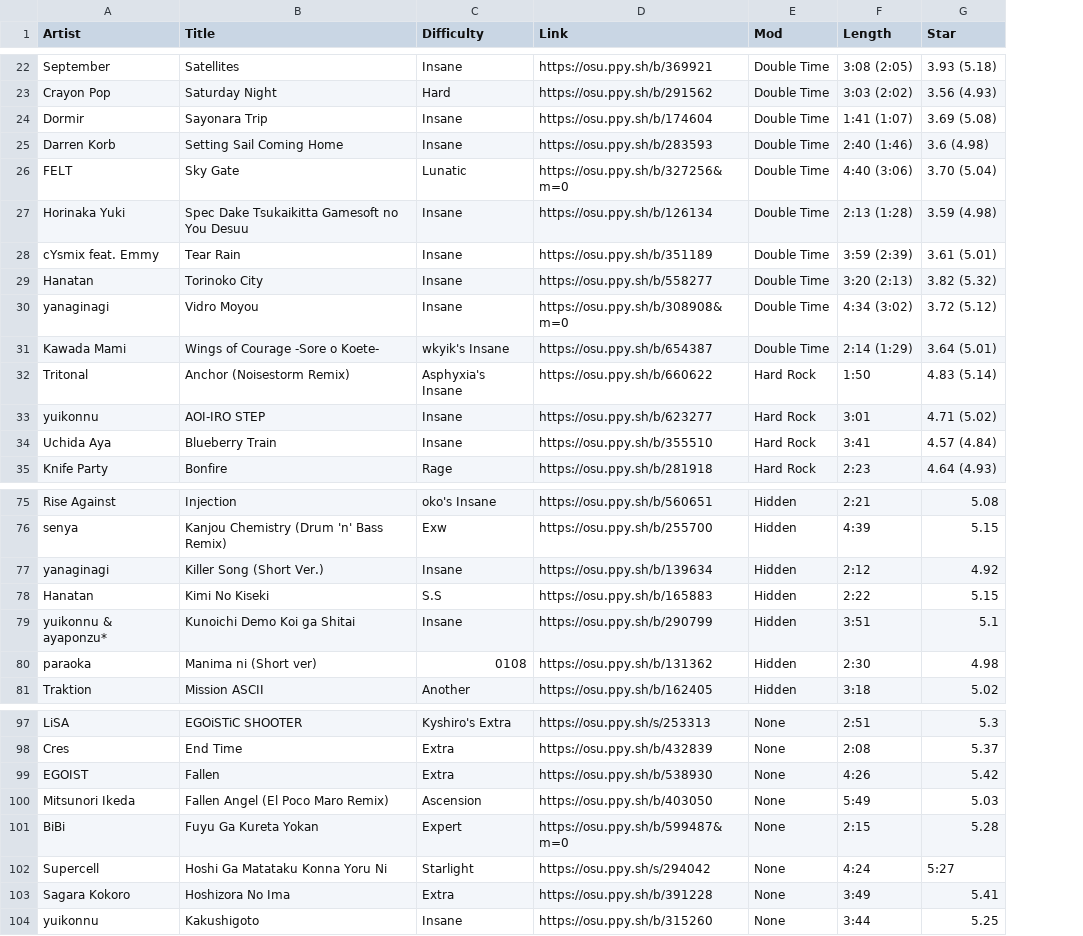
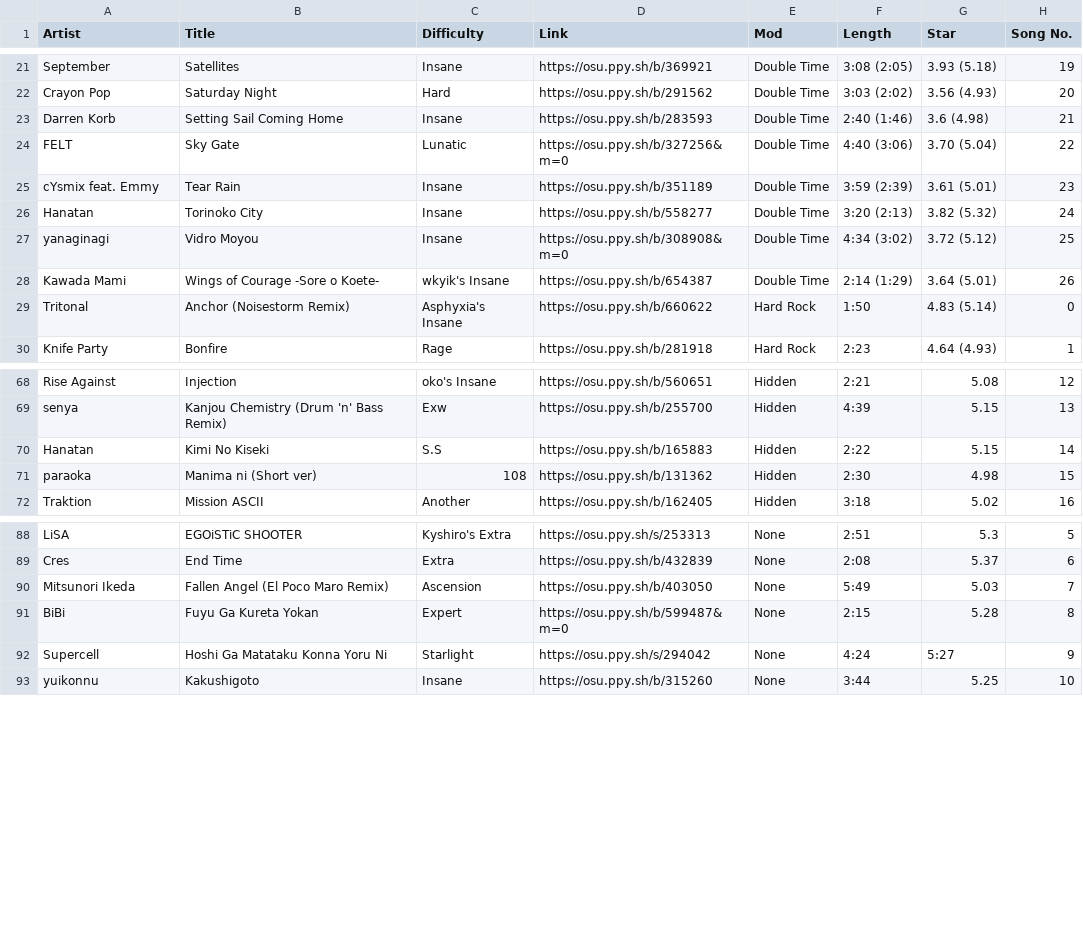
Before and after one commit to maxrchung/OSLPrograms, a CSV file: Map Pool Generator/swiss.csv, drawn as a sheet; only a part is shown, gaps mark what is left out; removed rows and columns are numbered as before the commit, all else as after; the diff covers the shown part only; the diff names each change by its address in the sheet, - before the commit and + after, or states it on an @@ line.

```diff
--- a/Map Pool Generator/swiss.csv
+++ b/Map Pool Generator/swiss.csv
+column H (Song No.), rows 21-30: 19 | 20 | 21 | 22 | 23 | 24 | 25 | 26 | 0 | 1; rows 68-72: 12 | 13 | 14 | 15 | 16; rows 88-93: 5 | 6 | 7 | 8 | 9 | 10
-row 24: Dormir | Sayonara Trip | Insane | https://osu.ppy.sh/b/174604 | Double Time | 1:41 (1:07) | 3.69 (5.08)
-row 27: Horinaka Yuki | Spec Dake Tsukaikitta Gamesoft no You Desuu | Insane | https://osu.ppy.sh/b/126134 | Double Time | 2:13 (1:28) | 3.59 (4.98)
-row 33: yuikonnu | AOI-IRO STEP | Insane | https://osu.ppy.sh/b/623277 | Hard Rock | 3:01 | 4.71 (5.02)
-row 34: Uchida Aya | Blueberry Train | Insane | https://osu.ppy.sh/b/355510 | Hard Rock | 3:41 | 4.57 (4.84)
-row 77: yanaginagi | Killer Song (Short Ver.) | Insane | https://osu.ppy.sh/b/139634 | Hidden | 2:12 | 4.92
-row 79: yuikonnu & ayaponzu* | Kunoichi Demo Koi ga Shitai | Insane | https://osu.ppy.sh/b/290799 | Hidden | 3:51 | 5.1
-C71 (Difficulty): 0108
+C71 (Difficulty): 108
-row 99: EGOIST | Fallen | Extra | https://osu.ppy.sh/b/538930 | None | 4:26 | 5.42
-row 103: Sagara Kokoro | Hoshizora No Ima | Extra | https://osu.ppy.sh/b/391228 | None | 3:49 | 5.41
```
Also changed, not shown: 5 removed rows and 1 edited cell elsewhere in this file, 8 other files.
